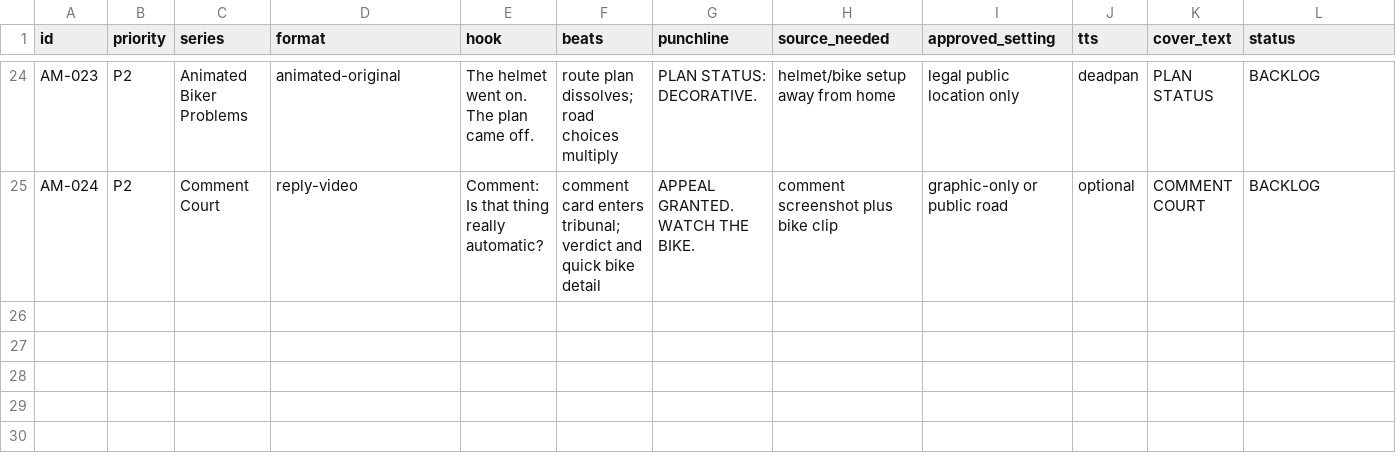
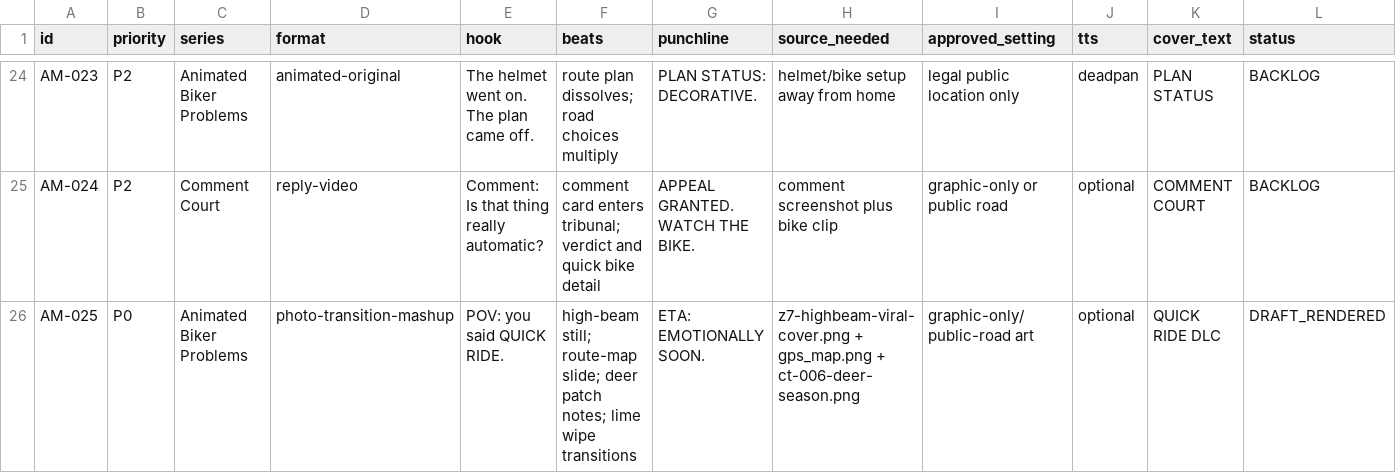
Before and after one commit to Kodi93/tiktok-riding, a CSV file: content/ANIMATED_MEME_QUEUE.csv, drawn as a sheet; only a part is shown, gaps mark what is left out; rows hold the shown columns only; the diff names each change by its address in the sheet, - before the commit and + after, or states it on an @@ line.

Commit message:
Add image-transition format and TikTok Studio workflow

```diff
--- a/content/ANIMATED_MEME_QUEUE.csv
+++ b/content/ANIMATED_MEME_QUEUE.csv
+row 26: AM-025 | P0 | Animated Biker Problems | photo-transition-mashup | POV: you said QUICK RIDE. | high-beam still; route-map slide; deer patch notes; lime wipe transitions | ETA: EMOTIONALLY SOON. | z7-highbeam-viral-cover.png + gps_map.png + ct-006-deer-season.png | graphic-only/public-road art | optional | QUICK RIDE DLC | DRAFT_RENDERED
```
Also changed, not shown: 1 other file.
